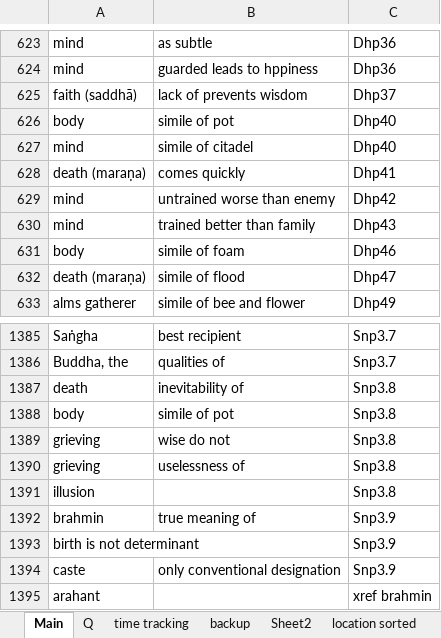
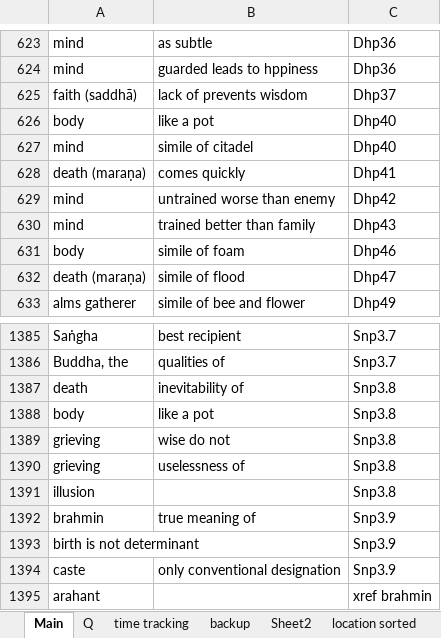
Before and after one commit to thesunshade/sutta-index, an Excel workbook: src/data/general-index.xlsx, sheet Main, drawn as a sheet; only a part is shown, gaps mark what is left out; values as stored, in another font and other column widths than the file's, no borders; the diff covers the shown part only; the diff names each change by its address in the sheet, - before the commit and + after, or states it on an @@ line.

```diff
--- a/src/data/general-index.xlsx (sheet Main)
+++ b/src/data/general-index.xlsx (sheet Main)
-B626: simile of pot
+B626: like a pot
-B1388: simile of pot
+B1388: like a pot
```
Also changed, not shown: 69 added rows elsewhere in this sheet, sheet Q, sheet time tracking, 4 other files.
